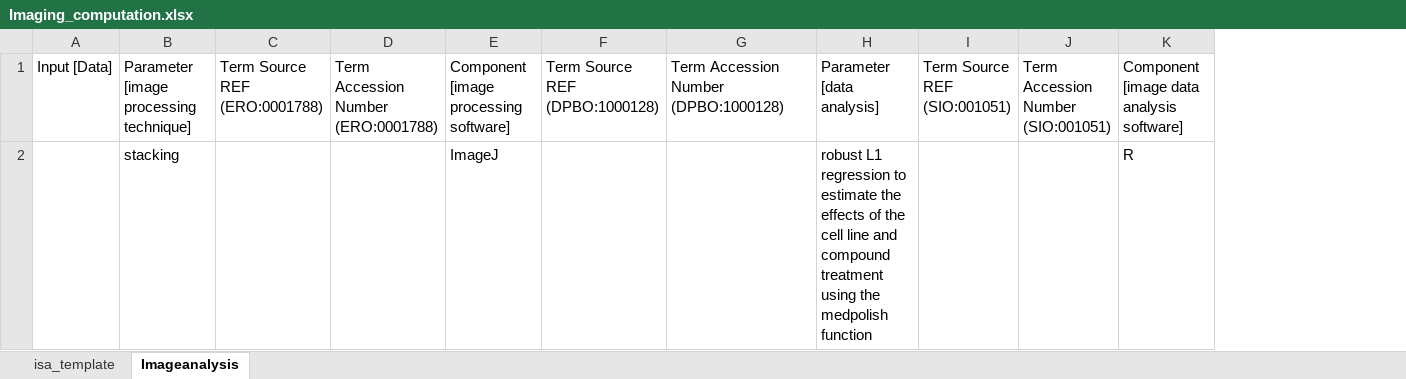
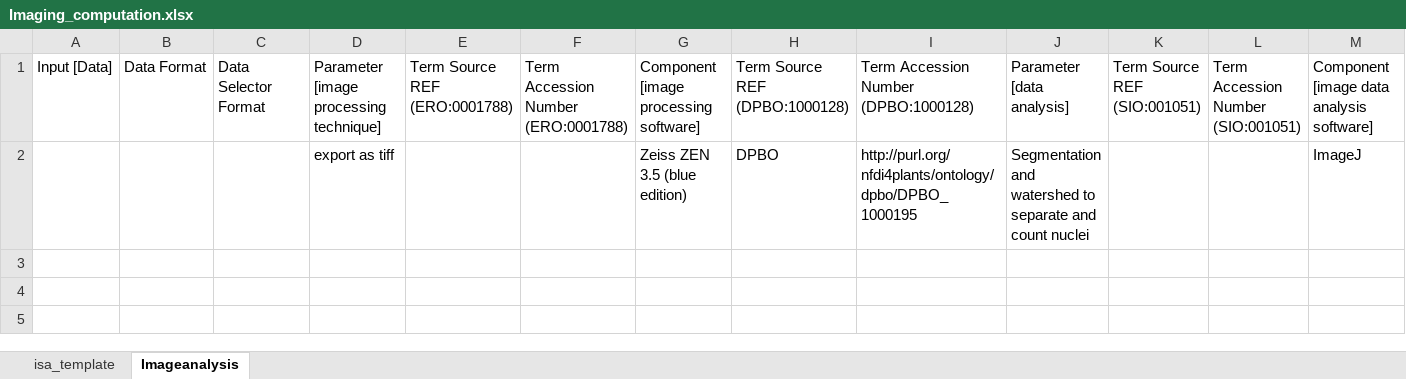
Before and after one commit to nfdi4plants/Swate-templates, an Excel workbook: templates/dataplant/Imaging_computation.xlsx, sheet Imageanalysis, drawn as a sheet; only a part is shown; values as stored, in another font and other column widths than the file's, no borders; table styles not drawn; removed rows and columns are numbered as before the commit, all else as after; rows hold the shown columns only; the diff names each change by its address in the sheet, - before the commit and + after, or states it on an @@ line.

```diff
--- a/templates/dataplant/Imaging_computation.xlsx (sheet Imageanalysis)
+++ b/templates/dataplant/Imaging_computation.xlsx (sheet Imageanalysis)
+column B, row 1: Data Format
+column C, row 1: Data Selector Format
-row 2:  | stacking |  |  | ImageJ |  |  | robust L1 regression to estimate the effects of the cell line and compound treatment using the medpolish function |  |  | R
+row 2:  |  |  | export as tiff |  |  | Zeiss ZEN 3.5 (blue edition) | DPBO | http://purl.org/nfdi4plants/ontology/dpbo/DPBO_1000195 | Segmentation and watershed to separate and count nuclei |  |  | ImageJ
```
Also changed, not shown: templates/dataplant/Imaging_assay.xlsx.
